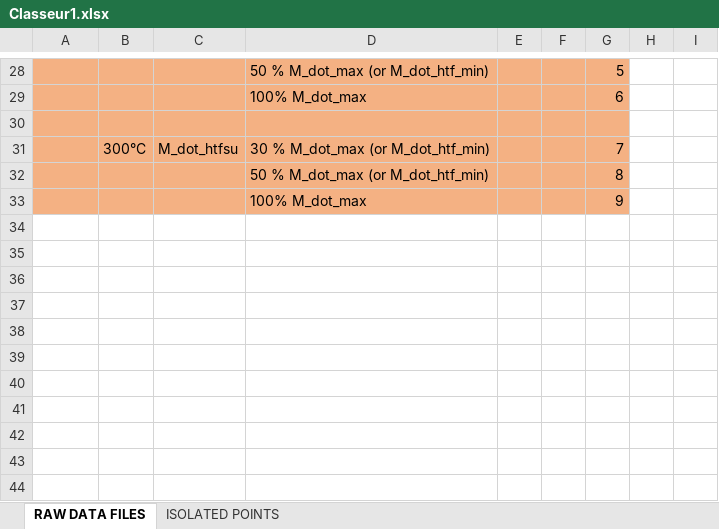
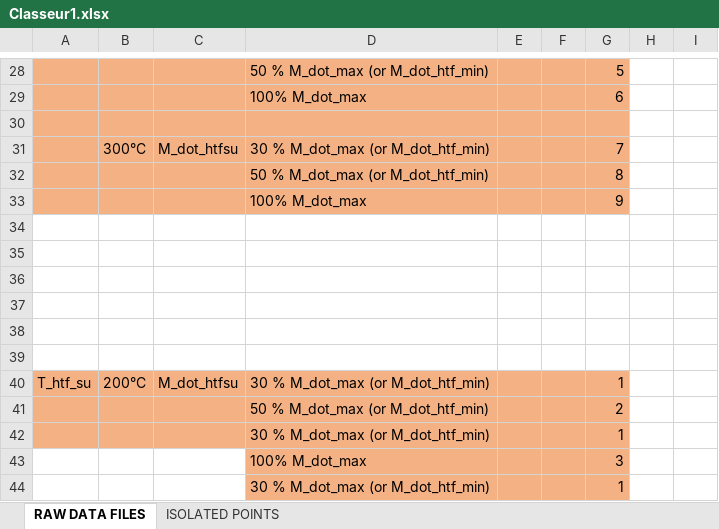
Before and after one commit to RDickes/PSA_SFERAII, an Excel workbook: ExperimentalData/Classeur1.xlsx, sheet RAW DATA FILES, drawn as a sheet; only a part is shown, gaps mark what is left out; values as stored, in another font and other column widths than the file's, no borders; the diff names each change by its address in the sheet, - before the commit and + after, or states it on an @@ line.

```diff
--- a/ExperimentalData/Classeur1.xlsx (sheet RAW DATA FILES)
+++ b/ExperimentalData/Classeur1.xlsx (sheet RAW DATA FILES)
+row 34: (empty)
+row 35: (empty)
+row 36: (empty)
+row 37: (empty)
+row 38: (empty)
+row 39: (empty)
+row 40: T_htf_su | 200°C | M_dot_htfsu | 30 % M_dot_max (or M_dot_htf_min) |  |  | 1
+row 41:  |  |  | 50 % M_dot_max (or M_dot_htf_min) |  |  | 2
+row 42:  |  |  | 30 % M_dot_max (or M_dot_htf_min) |  |  | 1
+row 43:  |  |  | 100% M_dot_max |  |  | 3
+row 44:  |  |  | 30 % M_dot_max (or M_dot_htf_min) |  |  | 1
```
Also changed, not shown: 5 other files.
